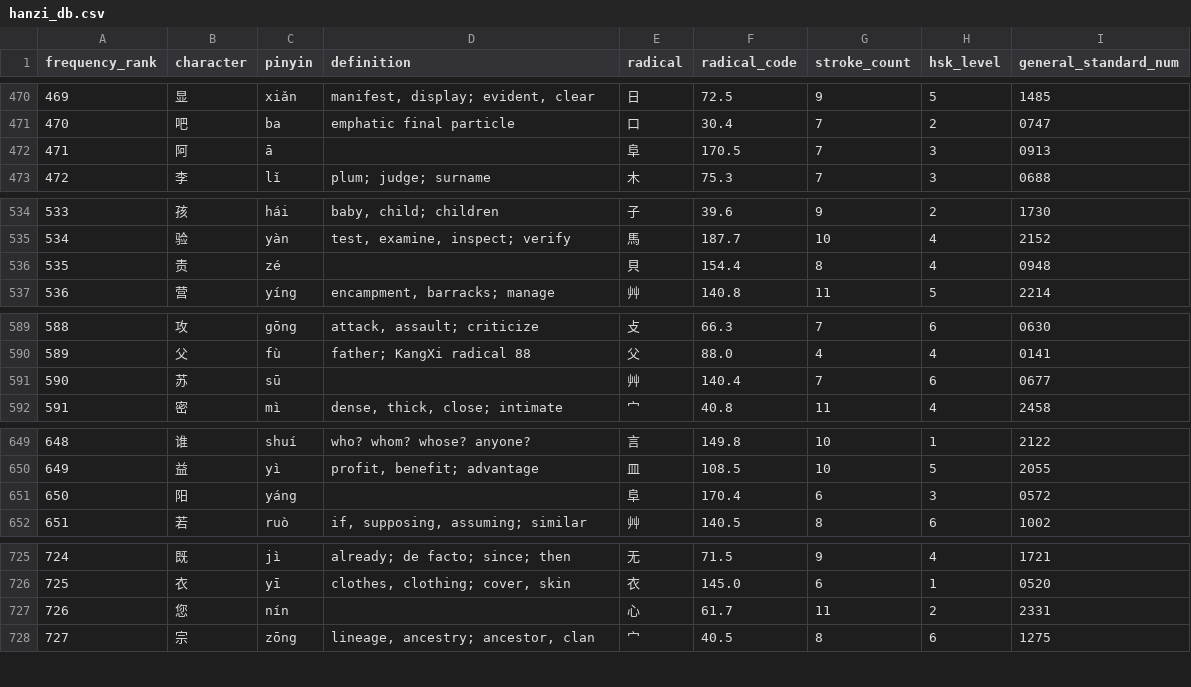
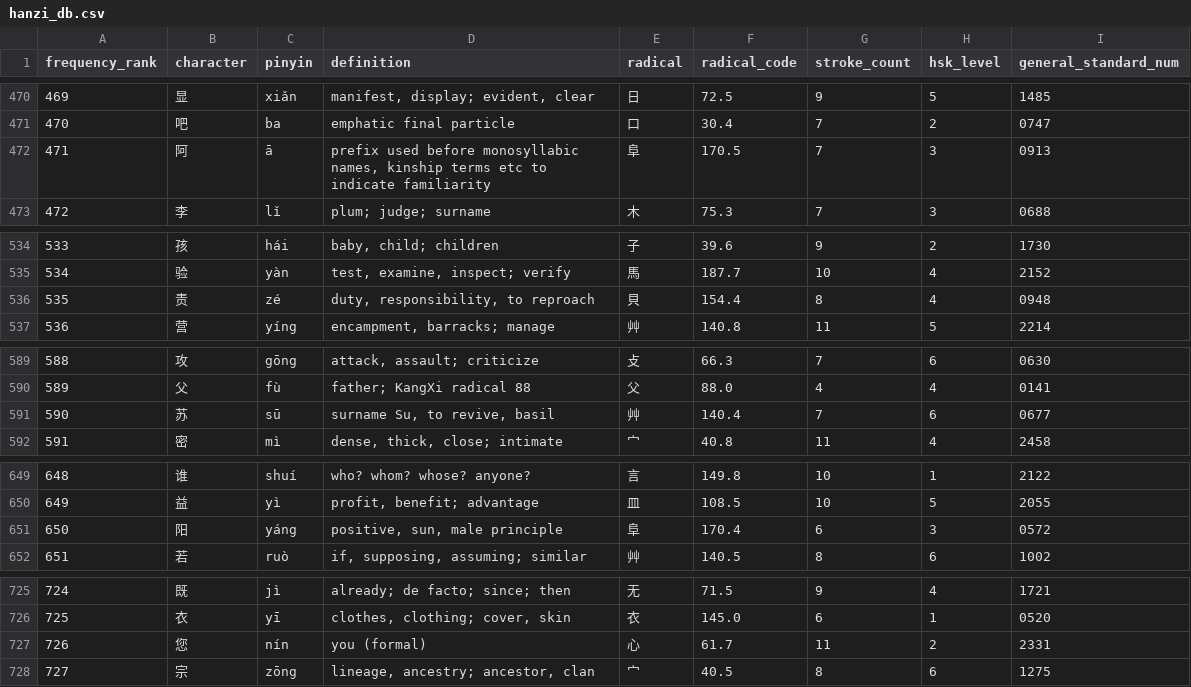
Before and after one commit to digitalconfucius/chinese-poster, a CSV file: data/hanzi_db.csv, drawn as a sheet; only a part is shown, gaps mark what is left out; the diff covers the shown part only.

Commit message:
Add some missing definitions manually, delete esoteric undefined words

```diff
--- a/data/hanzi_db.csv
+++ b/data/hanzi_db.csv
@@ -471,3 +471,3 @@ frequency_rank,character,pinyin,definition,radical,radical_code,stroke_count,hsk
 470,吧,ba,emphatic final particle,口,30.4,7,2,0747
-471,阿,ā,,阜,170.5,7,3,0913
+471,阿,ā,"prefix used before monosyllabic names, kinship terms etc to indicate familiarity",阜,170.5,7,3,0913
 472,李,lǐ,plum; judge; surname,木,75.3,7,3,0688
@@ -535,3 +535,3 @@ frequency_rank,character,pinyin,definition,radical,radical_code,stroke_count,hsk
 534,验,yàn,"test, examine, inspect; verify",馬,187.7,10,4,2152
-535,责,zé,,貝,154.4,8,4,0948
+535,责,zé,"duty, responsibility, to reproach",貝,154.4,8,4,0948
 536,营,yíng,"encampment, barracks; manage",艸,140.8,11,5,2214
@@ -590,3 +590,3 @@ frequency_rank,character,pinyin,definition,radical,radical_code,stroke_count,hsk
 589,父,fù,father; KangXi radical 88,父,88.0,4,4,0141
-590,苏,sū,,艸,140.4,7,6,0677
+590,苏,sū,"surname Su, to revive, basil",艸,140.4,7,6,0677
 591,密,mì,"dense, thick, close; intimate",宀,40.8,11,4,2458
@@ -650,3 +650,3 @@ frequency_rank,character,pinyin,definition,radical,radical_code,stroke_count,hsk
 649,益,yì,"profit, benefit; advantage",皿,108.5,10,5,2055
-650,阳,yáng,,阜,170.4,6,3,0572
+650,阳,yáng,"positive, sun, male principle",阜,170.4,6,3,0572
 651,若,ruò,"if, supposing, assuming; similar",艸,140.5,8,6,1002
@@ -726,3 +726,3 @@ frequency_rank,character,pinyin,definition,radical,radical_code,stroke_count,hsk
 725,衣,yī,"clothes, clothing; cover, skin",衣,145.0,6,1,0520
-726,您,nín,,心,61.7,11,2,2331
+726,您,nín,"you (formal)",心,61.7,11,2,2331
 727,宗,zōng,"lineage, ancestry; ancestor, clan",宀,40.5,8,6,1275
```
Also changed, not shown: 10 edited cells elsewhere in this file, 2 other files.
